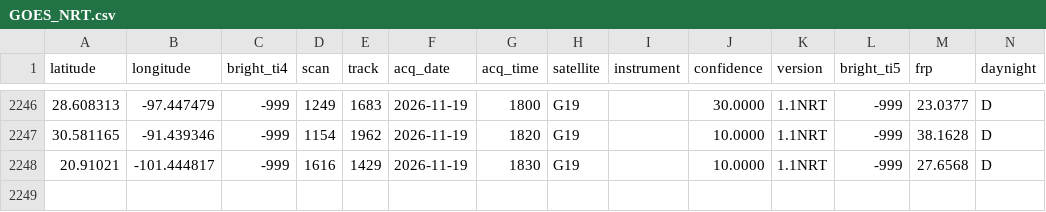
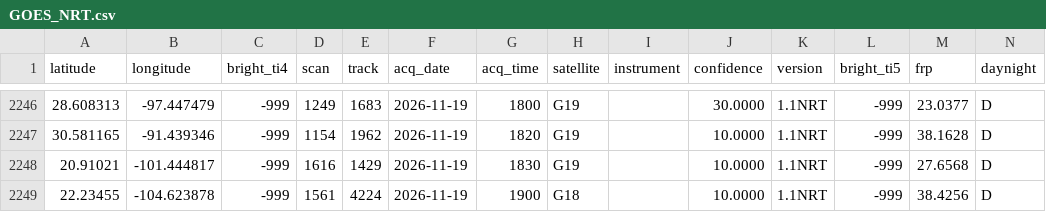
Before and after one commit to LopezRod777/mexico-fire-record, a CSV file: data/live/raw/GOES_NRT.csv, drawn as a sheet; only a part is shown, gaps mark what is left out.

```diff
--- a/data/live/raw/GOES_NRT.csv
+++ b/data/live/raw/GOES_NRT.csv
@@ -2248 +2248,2 @@ latitude,longitude,bright_ti4,scan,track,acq_date,acq_time,satellite,instrument,
 20.91021,-101.444817,-999,1616,1429,2026-11-19,1830,G19,,10.0000,1.1NRT,-999,27.6568,D
+22.23455,-104.623878,-999,1561,4224,2026-11-19,1900,G18,,10.0000,1.1NRT,-999,38.4256,D
```
Also changed, not shown: 5 other files.
